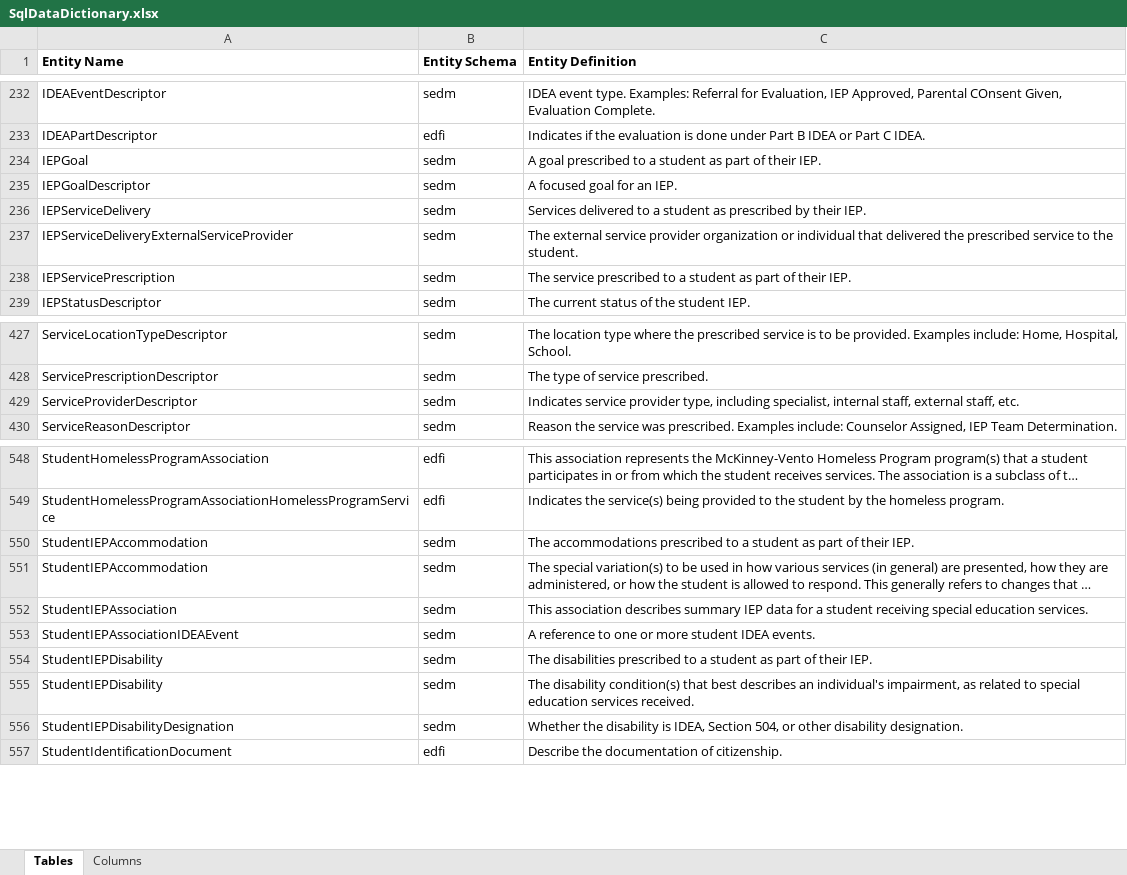
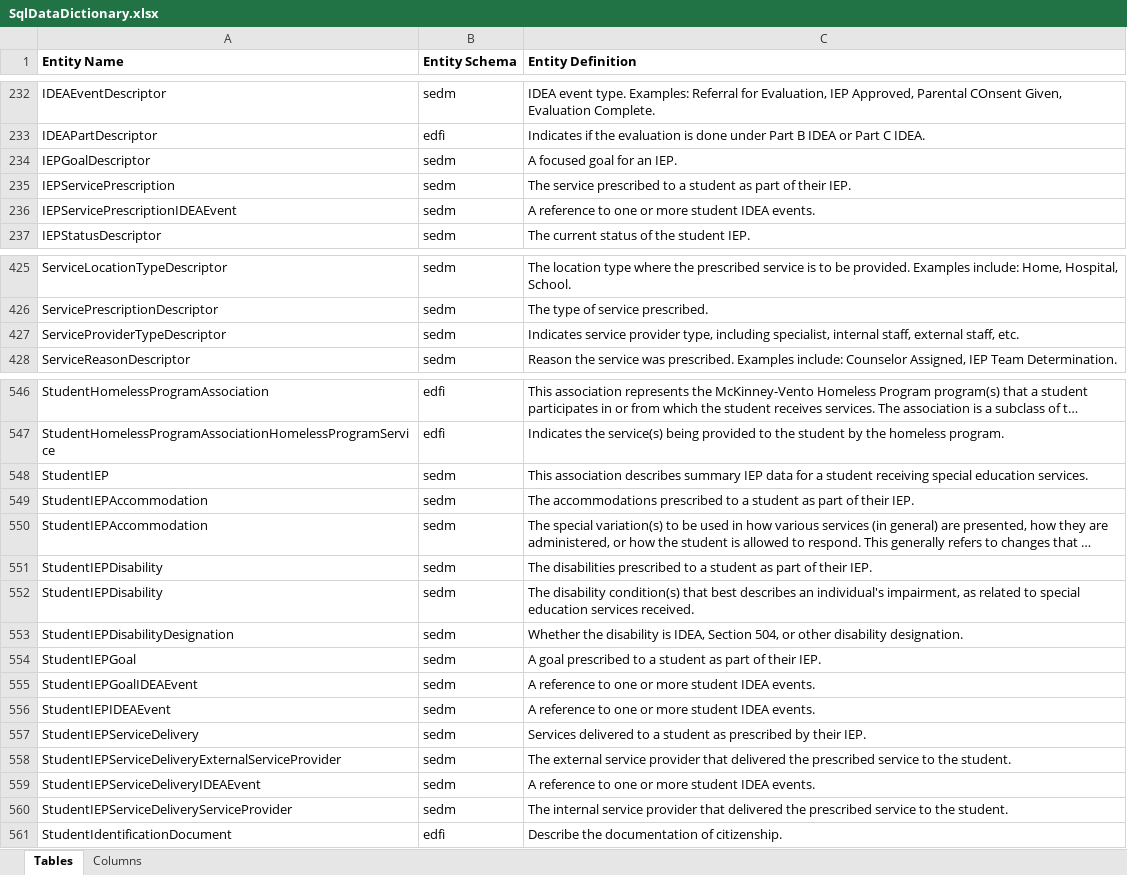
Before and after one commit to edanalytics/edfi-etc-sedm-extension, an Excel workbook: MetaEdOutput/Documentation/DataDictionary/SqlDataDictionary.xlsx, sheet Tables, drawn as a sheet; only a part is shown, gaps mark what is left out; long unchanged cells end in …; values as stored, in another font and other column widths than the file's, no borders; removed rows and columns are numbered as before the commit, all else as after; the diff names each change by its address in the sheet, - before the commit and + after, or states it on an @@ line.

Commit message:
Reworked extension to make IEP a domain enttity and move other domain entities to associations.

```diff
--- a/MetaEdOutput/Documentation/DataDictionary/SqlDataDictionary.xlsx (sheet Tables)
+++ b/MetaEdOutput/Documentation/DataDictionary/SqlDataDictionary.xlsx (sheet Tables)
-row 234: IEPGoal | sedm | A goal prescribed to a student as part of their IEP.
-row 236: IEPServiceDelivery | sedm | Services delivered to a student as prescribed by their IEP.
-row 237: IEPServiceDeliveryExternalServiceProvider | sedm | The external service provider organization or individual that delivered the prescribed service to the student.
+row 236: IEPServicePrescriptionIDEAEvent | sedm | A reference to one or more student IDEA events.
-A427 (Entity Name): ServiceProviderDescriptor
+A427 (Entity Name): ServiceProviderTypeDescriptor
+row 548: StudentIEP | sedm | This association describes summary IEP data for a student receiving special education services.
-row 552: StudentIEPAssociation | sedm | This association describes summary IEP data for a student receiving special education services.
-row 553: StudentIEPAssociationIDEAEvent | sedm | A reference to one or more student IDEA events.
+row 554: StudentIEPGoal | sedm | A goal prescribed to a student as part of their IEP.
+row 555: StudentIEPGoalIDEAEvent | sedm | A reference to one or more student IDEA events.
+row 556: StudentIEPIDEAEvent | sedm | A reference to one or more student IDEA events.
+row 557: StudentIEPServiceDelivery | sedm | Services delivered to a student as prescribed by their IEP.
+row 558: StudentIEPServiceDeliveryExternalServiceProvider | sedm | The external service provider that delivered the prescribed service to the student.
+row 559: StudentIEPServiceDeliveryIDEAEvent | sedm | A reference to one or more student IDEA events.
+row 560: StudentIEPServiceDeliveryServiceProvider | sedm | The internal service provider that delivered the prescribed service to the student.
```
Also changed, not shown: sheet Columns, MetaEdOutput/Documentation/DataDictionary/XmlDataDictionary.xlsx, MetaEdOutput/Documentation/Ed-Fi-Handbook/Ed-Fi-Handbook.xlsx, 44 other files.
